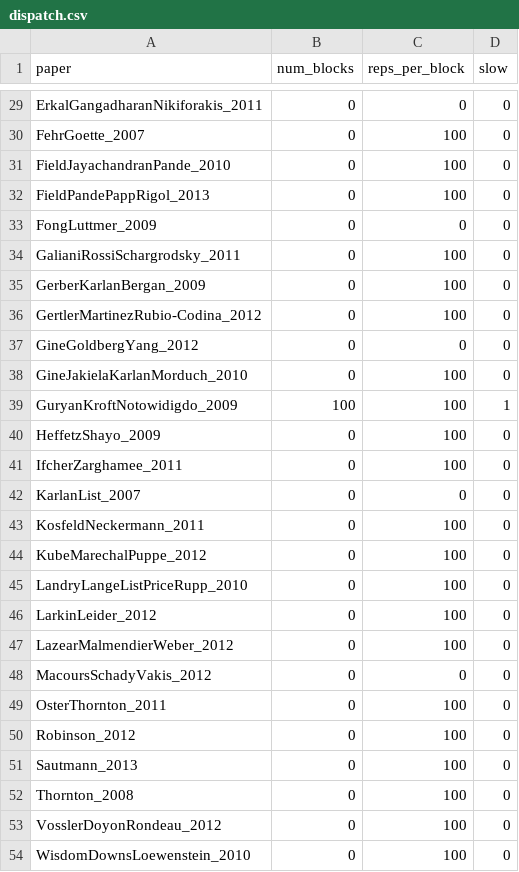
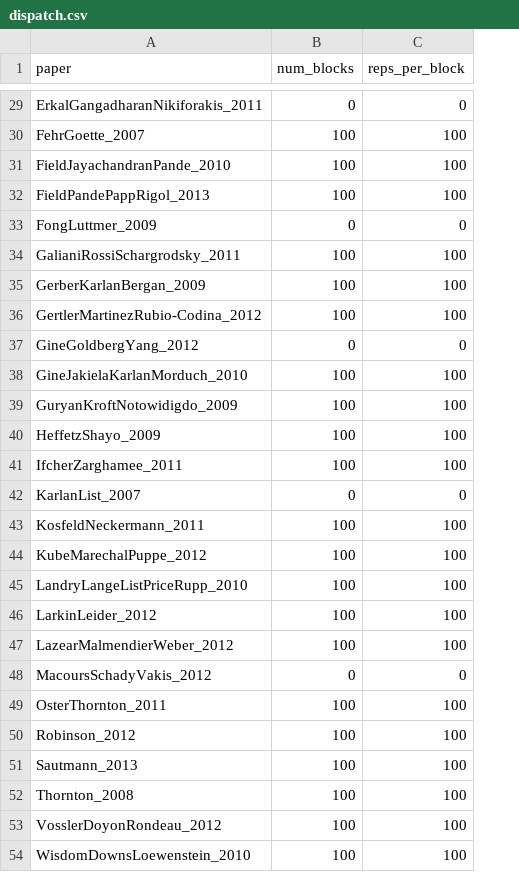
Before and after one commit to JMSLab/Young2019, a CSV file: source/derived/replication/dispatch.csv, drawn as a sheet; only a part is shown, gaps mark what is left out; the diff covers the shown part only; the diff names each change by its address in the sheet, - before the commit and + after, or states it on an @@ line.

```diff
--- a/source/derived/replication/dispatch.csv
+++ b/source/derived/replication/dispatch.csv
-column D (slow), rows 29-54: 0 | 0 | 0 | 0 | 0 | 0 | 0 | 0 | 0 | 0 | 1 | 0 | 0 | 0 | 0 | 0 | 0 | 0 | 0 | 0 | 0 | 0 | 0 | 0 | 0 | 0
-B30:B32 (num_blocks): 0
+B30:B32 (num_blocks): 100
-B34:B36 (num_blocks): 0
+B34:B36 (num_blocks): 100
-B38 (num_blocks): 0
+B38 (num_blocks): 100
-B40:B41 (num_blocks): 0
+B40:B41 (num_blocks): 100
-B43:B47 (num_blocks): 0
+B43:B47 (num_blocks): 100
-B49:B54 (num_blocks): 0
+B49:B54 (num_blocks): 100
```
Also changed, not shown: 17 edited cells elsewhere in this file, source/derived/replication/test_dispatch.csv, 5 other files.
